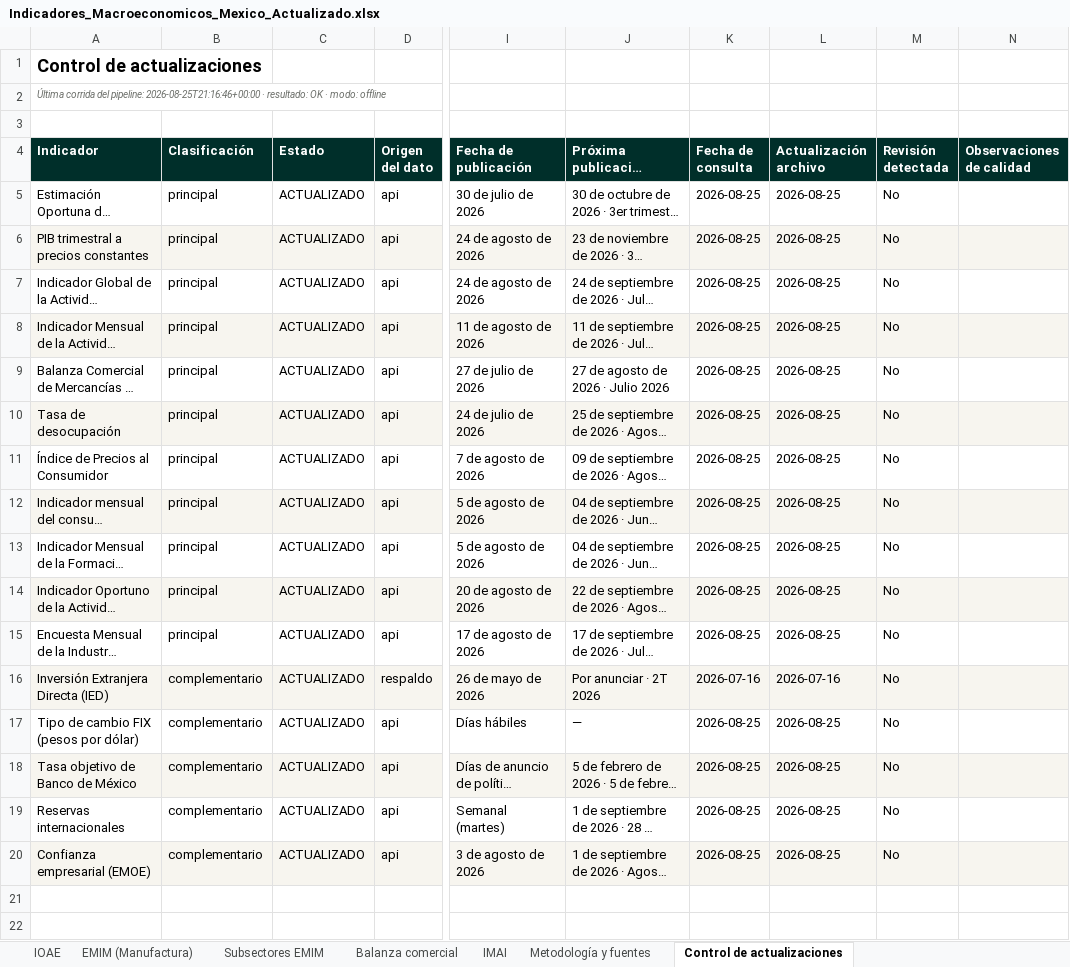
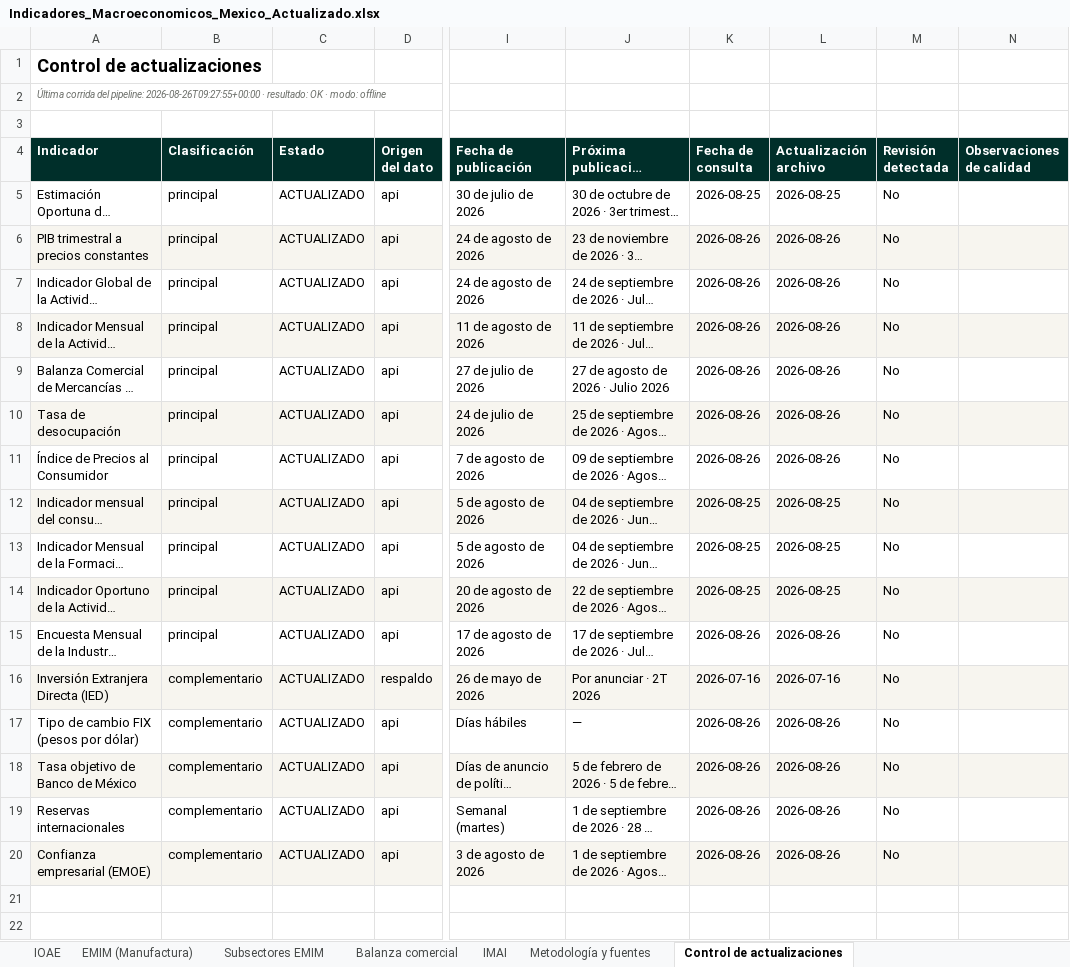
Before and after one commit to luisbuendiag/Indicadores_macroeconomicos_Mex, an Excel workbook: downloads/Indicadores_Macroeconomicos_Mexico_Actualizado.xlsx, sheet Control de actualizaciones, drawn as a sheet; only a part is shown, gaps mark what is left out; long unchanged cells end in …; values as stored, in another font and other column widths than the file's, no borders; the diff names each change by its address in the sheet, - before the commit and + after, or states it on an @@ line.

```diff
--- a/downloads/Indicadores_Macroeconomicos_Mexico_Actualizado.xlsx (sheet Control de actualizaciones)
+++ b/downloads/Indicadores_Macroeconomicos_Mexico_Actualizado.xlsx (sheet Control de actualizaciones)
-A2 (Indicador): …del pipeline: 2026-08-25T21:16:46+00:00 · resultado:…
+A2 (Indicador): …del pipeline: 2026-08-26T09:27:55+00:00 · resultado:…
-K6:K11 (Fecha de consulta): 2026-08-25
+K6:K11 (Fecha de consulta): 2026-08-26
-L6:L11 (Actualización archivo): 2026-08-25
+L6:L11 (Actualización archivo): 2026-08-26
-K15 (Fecha de consulta): 2026-08-25
+K15 (Fecha de consulta): 2026-08-26
-L15 (Actualización archivo): 2026-08-25
+L15 (Actualización archivo): 2026-08-26
-K17:K20 (Fecha de consulta): 2026-08-25
+K17:K20 (Fecha de consulta): 2026-08-26
-L17:L20 (Actualización archivo): 2026-08-25
+L17:L20 (Actualización archivo): 2026-08-26
```
Also changed, not shown: sheet Síntesis de coyuntura, downloads/indicadores/BCMM/BCMM_datos.xlsx, downloads/indicadores/CONSUMO/CONSUMO_datos.xlsx, 22 other files.
